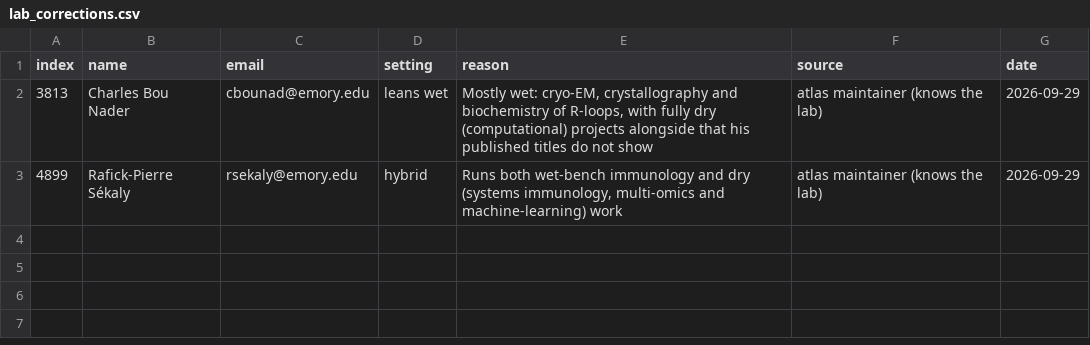
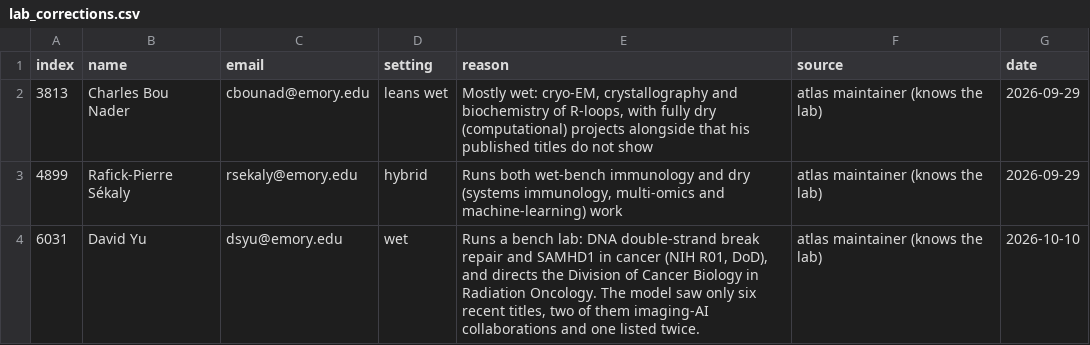
Before and after one commit to cpratapaneni-beep/LabAtlas-, a CSV file: ml/lab_corrections.csv, drawn as a sheet.

```diff
--- a/ml/lab_corrections.csv
+++ b/ml/lab_corrections.csv
@@ -3 +3,2 @@ index,name,email,setting,reason,source,date
 4899,Rafick-Pierre Sékaly,rsekaly@emory.edu,hybrid,"Runs both wet-bench immunology and dry (systems immunology, multi-omics and machine-learning) work",atlas maintainer (knows the lab),2026-09-29
+6031,David Yu,dsyu@emory.edu,wet,"Runs a bench lab: DNA double-strand break repair and SAMHD1 in cancer (NIH R01, DoD), and directs the Division of Cancer Biology in Radiation Oncology. The model saw only six recent titles, two of them imaging-AI collaborations and one listed twice.",atlas maintainer (knows the lab),2026-10-10
```
Also changed, not shown: 9 other files.
